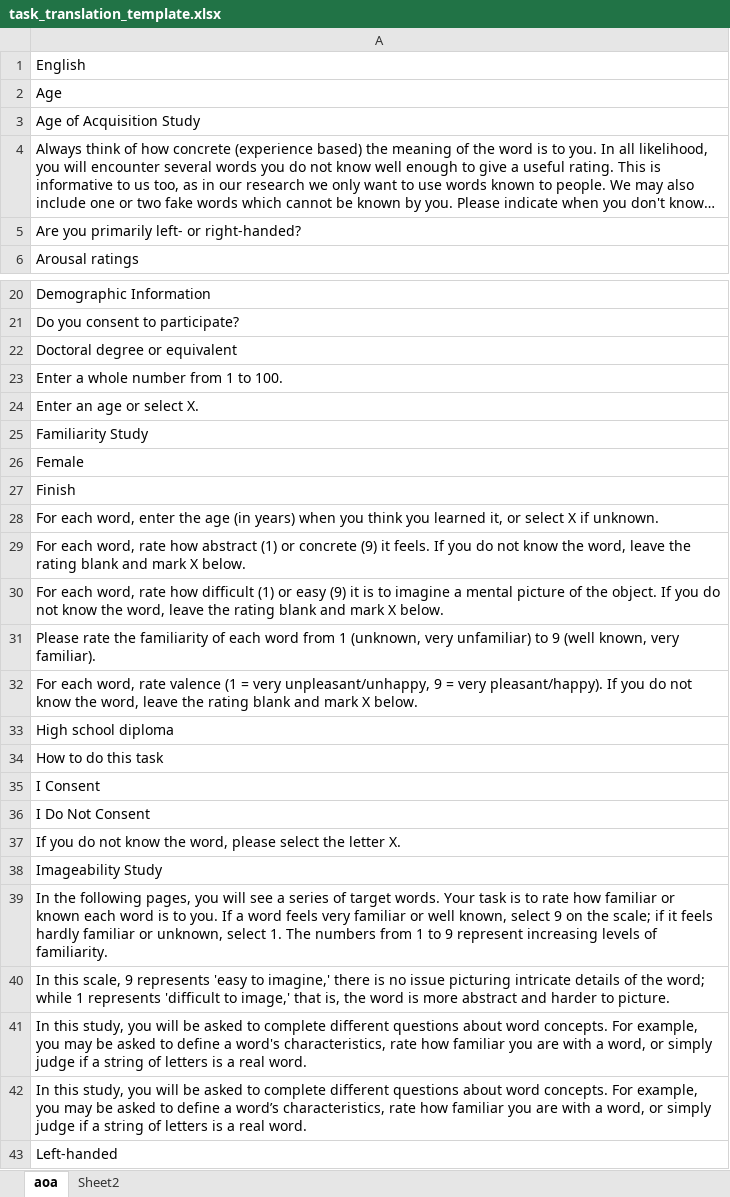
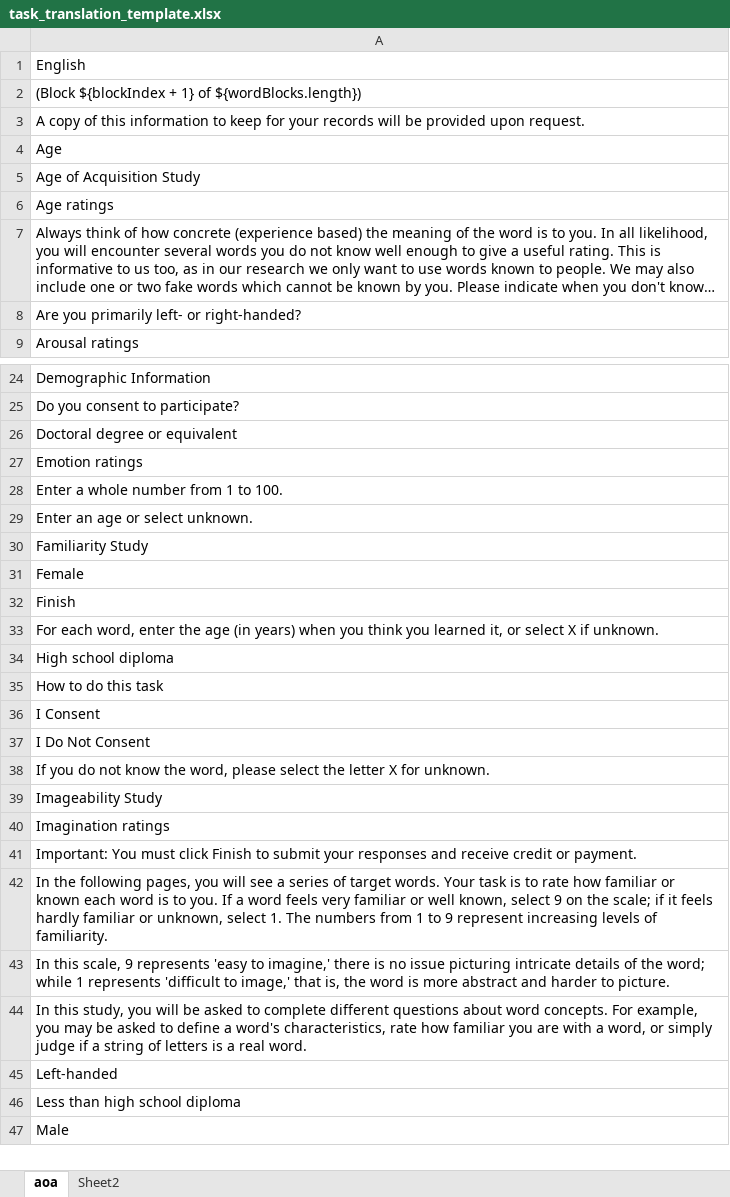
Before and after one commit to SemanticPriming/ML-One-Network, an Excel workbook: 01-Translation/task_translation_template.xlsx, sheet aoa, drawn as a sheet; only a part is shown, gaps mark what is left out; the shorter side is filled out with more unchanged rows; long unchanged cells end in …; values as stored, in another font and other column widths than the file's, no borders; removed rows and columns are numbered as before the commit, all else as after; the diff covers the shown part only; the diff names each change by its address in the sheet, - before the commit and + after, or states it on an @@ line.

Commit message:
try updating translation template

```diff
--- a/01-Translation/task_translation_template.xlsx (sheet aoa)
+++ b/01-Translation/task_translation_template.xlsx (sheet aoa)
-row 100: (Block ${blockIndex + 1} of ${wordBlocks…
+row 2: (Block ${blockIndex + 1} of ${wordBlocks…
-row 106: A copy of this information to keep for y…
+row 3: A copy of this information to keep for y…
+row 6: Age ratings
+row 27: Emotion ratings
-A29: Enter an age or select X.
+A29: Enter an age or select unknown.
-row 29: For each word, rate how abstract (1) or concrete (9) it feels. If you do not know the word, leave the rating blank and mark X below.
-row 30: For each word, rate how difficult (1) or easy (9) it is to imagine a mental picture of the object. If you do not know the word, leave the rating blank and mark X below.
-row 31: Please rate the familiarity of each word from 1 (unknown, very unfamiliar) to 9 (well known, very familiar).
-row 32: For each word, rate valence (1 = very unpleasant/unhappy, 9 = very pleasant/happy). If you do not know the word, leave the rating blank and mark X below.
-A38: …the letter X.
+A38: …the letter X for unknown.
+row 40: Imagination ratings
-row 107: Important: You must click Finish to subm…
+row 41: Important: You must click Finish to subm…
-row 42: In this study, you will be asked to complete different questions about word concepts. For example, you may be asked to define a word’s characteristics, rate how familiar you are with a word, or simply judge if a string of letters is a real word.
```
Also changed, not shown: 3 removed rows, 6 moved rows and 6 edited cells elsewhere in this sheet, 1 other file.
